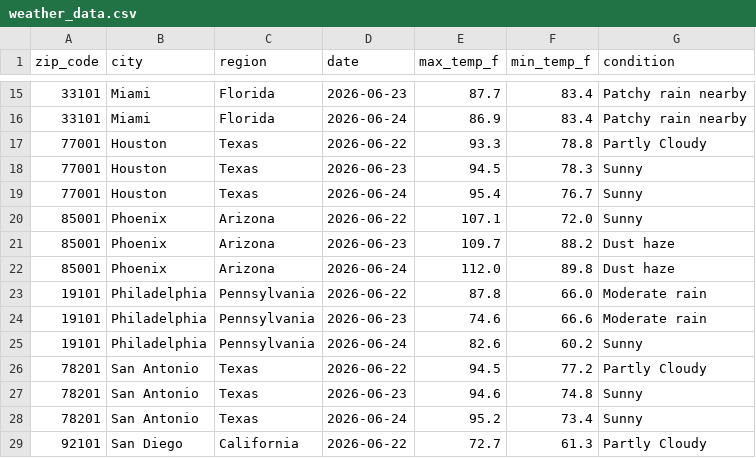
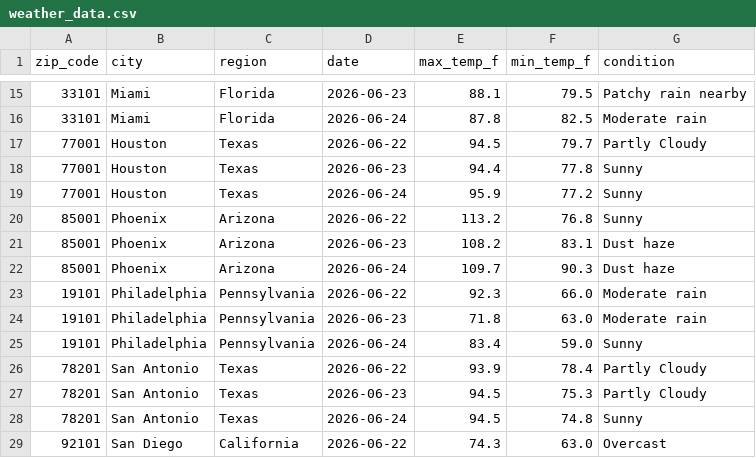
Before and after one commit to djain2905/weather-api-pipeline, a CSV file: weather_data.csv, drawn as a sheet; only a part is shown, gaps mark what is left out; the diff covers the shown part only.

```diff
--- a/weather_data.csv
+++ b/weather_data.csv
@@ -15,15 +15,15 @@ zip_code,city,region,date,max_temp_f,min_temp_f,condition
-33101,Miami,Florida,2026-06-23,87.7,83.4,Patchy rain nearby
-33101,Miami,Florida,2026-06-24,86.9,83.4,Patchy rain nearby
-77001,Houston,Texas,2026-06-22,93.3,78.8,Partly Cloudy
-77001,Houston,Texas,2026-06-23,94.5,78.3,Sunny
-77001,Houston,Texas,2026-06-24,95.4,76.7,Sunny
-85001,Phoenix,Arizona,2026-06-22,107.1,72.0,Sunny
-85001,Phoenix,Arizona,2026-06-23,109.7,88.2,Dust haze
-85001,Phoenix,Arizona,2026-06-24,112.0,89.8,Dust haze
-19101,Philadelphia,Pennsylvania,2026-06-22,87.8,66.0,Moderate rain
-19101,Philadelphia,Pennsylvania,2026-06-23,74.6,66.6,Moderate rain
-19101,Philadelphia,Pennsylvania,2026-06-24,82.6,60.2,Sunny
-78201,San Antonio,Texas,2026-06-22,94.5,77.2,Partly Cloudy
-78201,San Antonio,Texas,2026-06-23,94.6,74.8,Sunny
-78201,San Antonio,Texas,2026-06-24,95.2,73.4,Sunny
-92101,San Diego,California,2026-06-22,72.7,61.3,Partly Cloudy
+33101,Miami,Florida,2026-06-23,88.1,79.5,Patchy rain nearby
+33101,Miami,Florida,2026-06-24,87.8,82.5,Moderate rain
+77001,Houston,Texas,2026-06-22,94.5,79.7,Partly Cloudy
+77001,Houston,Texas,2026-06-23,94.4,77.8,Sunny
+77001,Houston,Texas,2026-06-24,95.9,77.2,Sunny
+85001,Phoenix,Arizona,2026-06-22,113.2,76.8,Sunny
+85001,Phoenix,Arizona,2026-06-23,108.2,83.1,Dust haze
+85001,Phoenix,Arizona,2026-06-24,109.7,90.3,Dust haze
+19101,Philadelphia,Pennsylvania,2026-06-22,92.3,66.0,Moderate rain
+19101,Philadelphia,Pennsylvania,2026-06-23,71.8,63.0,Moderate rain
+19101,Philadelphia,Pennsylvania,2026-06-24,83.4,59.0,Sunny
+78201,San Antonio,Texas,2026-06-22,93.9,78.4,Partly Cloudy
+78201,San Antonio,Texas,2026-06-23,94.5,75.3,Partly Cloudy
+78201,San Antonio,Texas,2026-06-24,94.5,74.8,Sunny
+92101,San Diego,California,2026-06-22,74.3,63.0,Overcast
```
Also changed, not shown: 103 edited cells elsewhere in this file.
